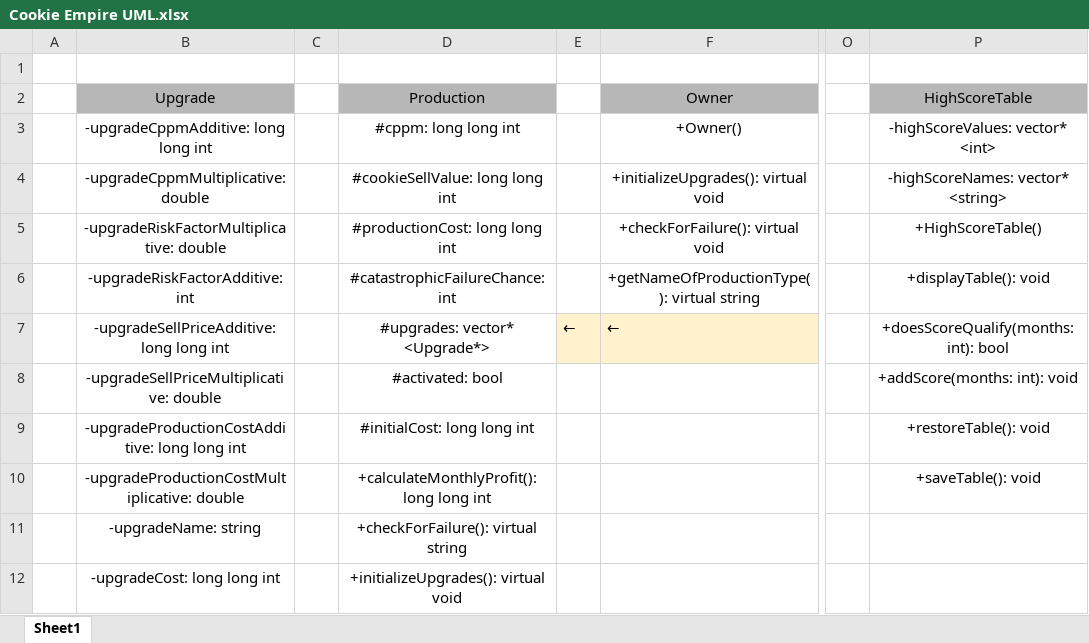
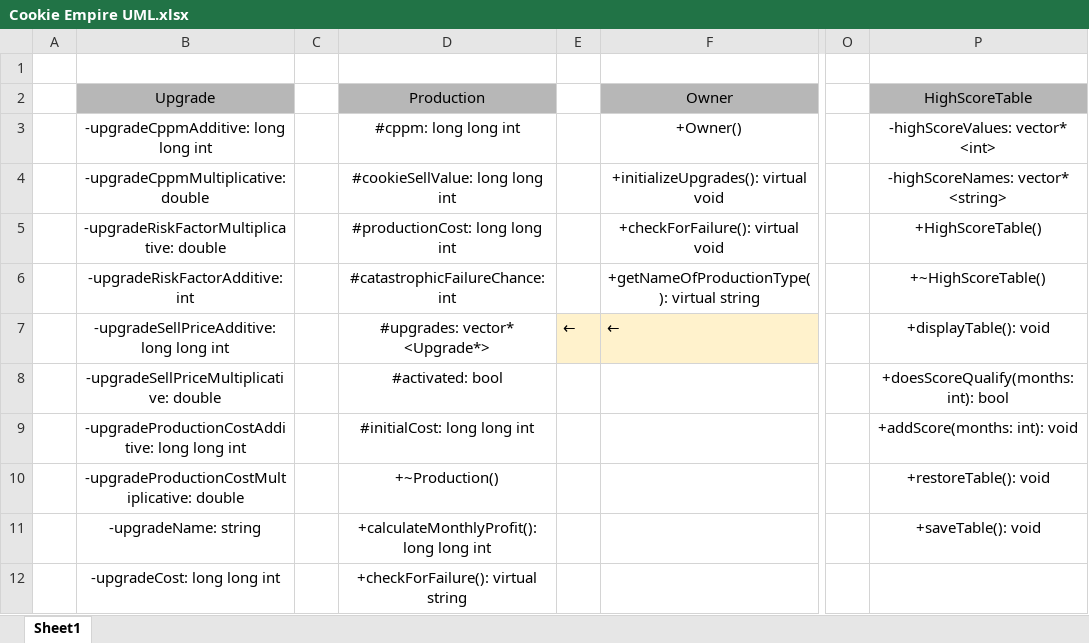
Before and after one commit to bmorledge-hampton19/CS-172-Final-Project, an Excel workbook: Cookie Empire UML.xlsx, sheet Sheet1, drawn as a sheet; only a part is shown, gaps mark what is left out; values as stored, in another font and other column widths than the file's, no borders; the diff covers the shown part only; the diff names each change by its address in the sheet, - before the commit and + after, or states it on an @@ line.

```diff
--- a/Cookie Empire UML.xlsx (sheet Sheet1)
+++ b/Cookie Empire UML.xlsx (sheet Sheet1)
-P6 (HighScoreTable): +displayTable(): void
+P6 (HighScoreTable): +~HighScoreTable()
-P7 (HighScoreTable): +doesScoreQualify(months: int): bool
+P7 (HighScoreTable): +displayTable(): void
-P8 (HighScoreTable): +addScore(months: int): void
+P8 (HighScoreTable): +doesScoreQualify(months: int): bool
-P9 (HighScoreTable): +restoreTable(): void
+P9 (HighScoreTable): +addScore(months: int): void
-D10 (Production): +calculateMonthlyProfit(): long long int
+D10 (Production): +~Production()
-P10 (HighScoreTable): +saveTable(): void
+P10 (HighScoreTable): +restoreTable(): void
-D11 (Production): +checkForFailure(): virtual string
+D11 (Production): +calculateMonthlyProfit(): long long int
-P11 (HighScoreTable): (empty)
+P11 (HighScoreTable): +saveTable(): void
-D12 (Production): +initializeUpgrades(): virtual void
+D12 (Production): +checkForFailure(): virtual string
```
Also changed, not shown: 1 added row and 5 edited cells elsewhere in this sheet, 3 other files.
